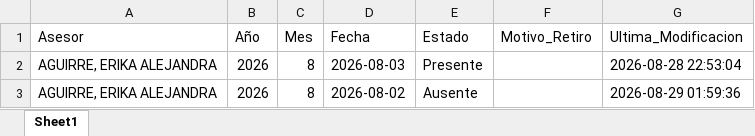
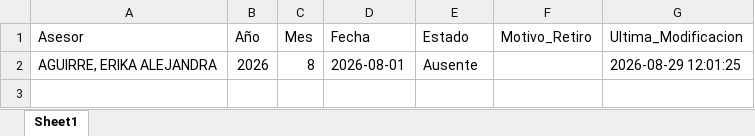
Before and after one commit to Skycrusher725/proyecto-cardinal, an Excel workbook: datos_asistencias.xlsx, sheet Sheet1, drawn as a sheet; values as stored, in another font and other column widths than the file's, no borders; removed rows and columns are numbered as before the commit, all else as after; the diff names each change by its address in the sheet, - before the commit and + after, or states it on an @@ line.

```diff
--- a/datos_asistencias.xlsx (sheet Sheet1)
+++ b/datos_asistencias.xlsx (sheet Sheet1)
-row 2: AGUIRRE, ERIKA ALEJANDRA | 2026 | 8 | 2026-08-03 | Presente |  | 2026-08-28 22:53:04
-D2 (Fecha): 2026-08-02
+D2 (Fecha): 2026-08-01
-G2 (Ultima_Modificacion): 2026-08-29 01:59:36
+G2 (Ultima_Modificacion): 2026-08-29 12:01:25
```
Also changed, not shown: 3 other files.
